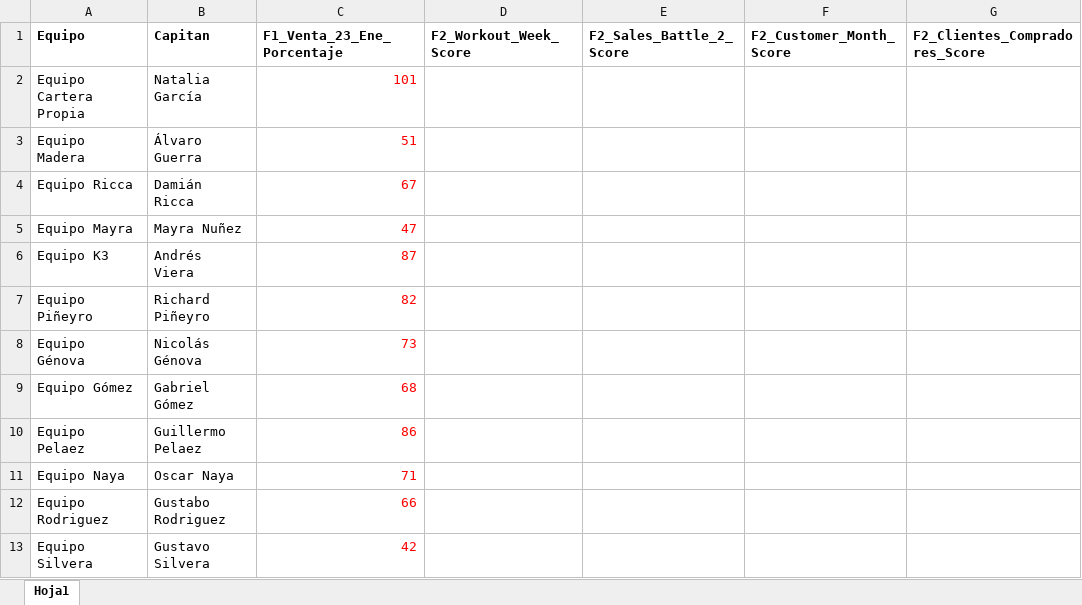
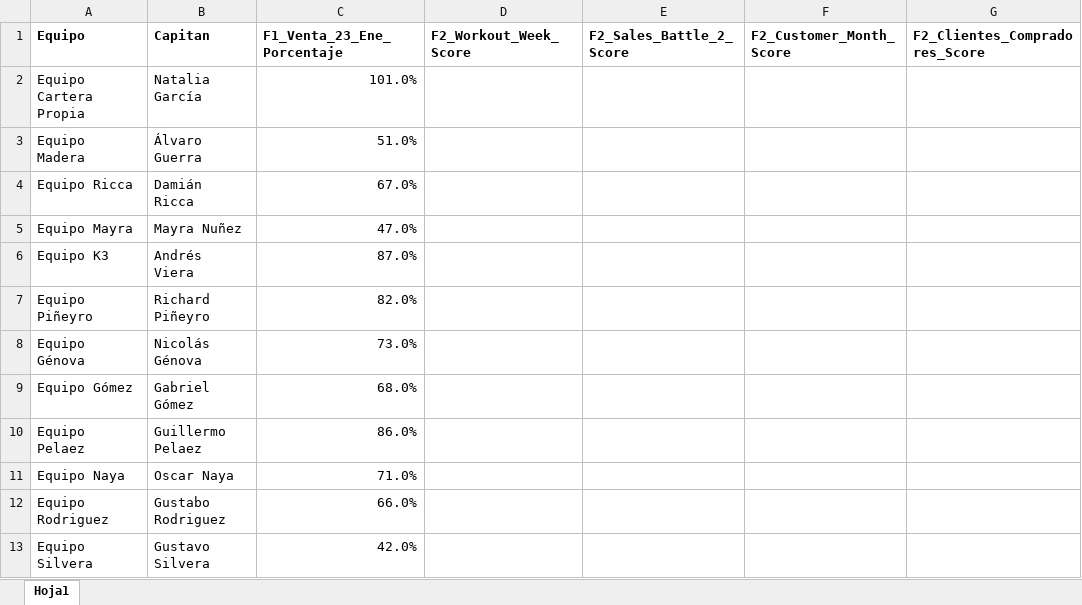
Before and after one commit to wurth-fidelidad-uy/wurth-mundial-2026, an Excel workbook: Planilla_Wurth_World_Cup_2026.xlsx, sheet Hoja1, drawn as a sheet; only a part is shown; values as stored, in another font and other column widths than the file's, no borders; the diff names each change by its address in the sheet, - before the commit and + after, or states it on an @@ line.

Commit message:
Add files via upload

```diff
--- a/Planilla_Wurth_World_Cup_2026.xlsx (sheet Hoja1)
+++ b/Planilla_Wurth_World_Cup_2026.xlsx (sheet Hoja1)
-C2 (F1_Venta_23_Ene_Porcentaje): 101
+C2 (F1_Venta_23_Ene_Porcentaje): 101.0%
-C2:C13 text colour: #FF0000
+C2:C13 text colour: black
-C3 (F1_Venta_23_Ene_Porcentaje): 51
+C3 (F1_Venta_23_Ene_Porcentaje): 51.0%
-C4 (F1_Venta_23_Ene_Porcentaje): 67
+C4 (F1_Venta_23_Ene_Porcentaje): 67.0%
-C5 (F1_Venta_23_Ene_Porcentaje): 47
+C5 (F1_Venta_23_Ene_Porcentaje): 47.0%
-C6 (F1_Venta_23_Ene_Porcentaje): 87
+C6 (F1_Venta_23_Ene_Porcentaje): 87.0%
-C7 (F1_Venta_23_Ene_Porcentaje): 82
+C7 (F1_Venta_23_Ene_Porcentaje): 82.0%
-C8 (F1_Venta_23_Ene_Porcentaje): 73
+C8 (F1_Venta_23_Ene_Porcentaje): 73.0%
-C9 (F1_Venta_23_Ene_Porcentaje): 68
+C9 (F1_Venta_23_Ene_Porcentaje): 68.0%
-C10 (F1_Venta_23_Ene_Porcentaje): 86
+C10 (F1_Venta_23_Ene_Porcentaje): 86.0%
-C11 (F1_Venta_23_Ene_Porcentaje): 71
+C11 (F1_Venta_23_Ene_Porcentaje): 71.0%
-C12 (F1_Venta_23_Ene_Porcentaje): 66
+C12 (F1_Venta_23_Ene_Porcentaje): 66.0%
-C13 (F1_Venta_23_Ene_Porcentaje): 42
+C13 (F1_Venta_23_Ene_Porcentaje): 42.0%
```
